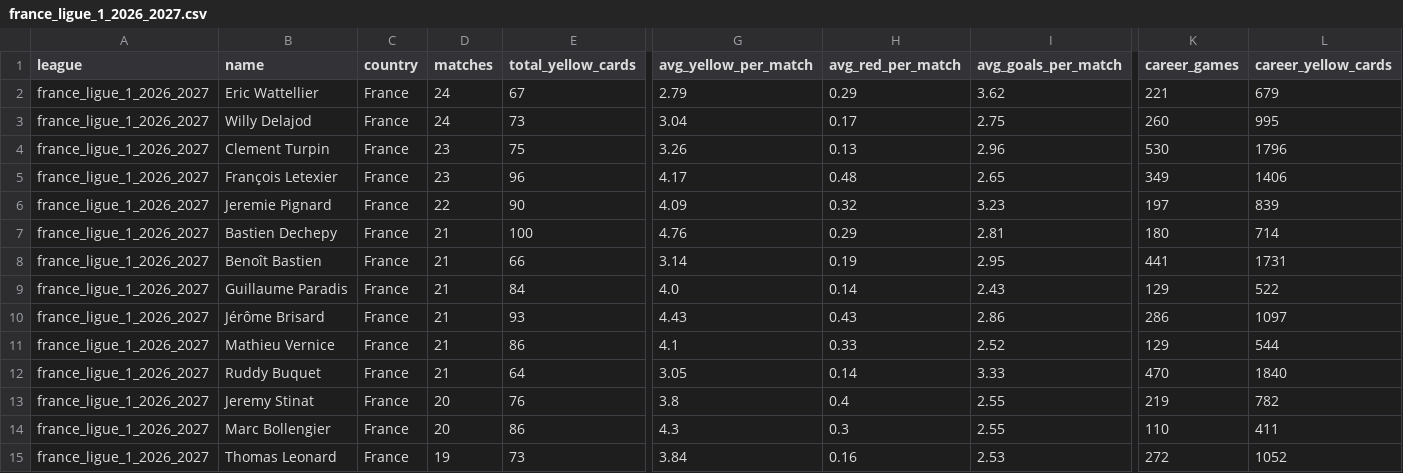
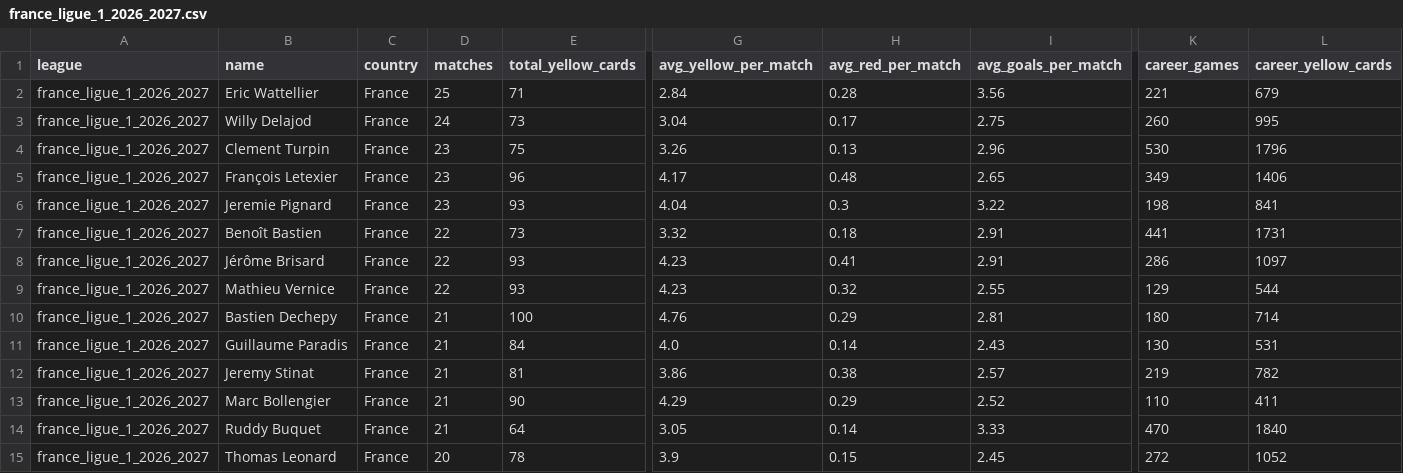
Before and after one commit to aimidas1/referees, a CSV file: france_ligue_1_2026_2027.csv, drawn as a sheet; only a part is shown, gaps mark what is left out; removed rows and columns are numbered as before the commit, all else as after; rows hold the shown columns only; the diff covers the shown part only; the diff names each change by its address in the sheet, - before the commit and + after, or states it on an @@ line.

```diff
--- a/france_ligue_1_2026_2027.csv
+++ b/france_ligue_1_2026_2027.csv
-D2 (matches): 24
+D2 (matches): 25
-E2 (total_yellow_cards): 67
+E2 (total_yellow_cards): 71
-G2 (avg_yellow_per_match): 2.79
+G2 (avg_yellow_per_match): 2.84
-H2 (avg_red_per_match): 0.29
+H2 (avg_red_per_match): 0.28
-I2 (avg_goals_per_match): 3.62
+I2 (avg_goals_per_match): 3.56
-D6 (matches): 22
+D6 (matches): 23
-E6 (total_yellow_cards): 90
+E6 (total_yellow_cards): 93
-G6 (avg_yellow_per_match): 4.09
+G6 (avg_yellow_per_match): 4.04
-H6 (avg_red_per_match): 0.32
+H6 (avg_red_per_match): 0.3
-I6 (avg_goals_per_match): 3.23
+I6 (avg_goals_per_match): 3.22
-K6 (career_games): 197
+K6 (career_games): 198
-L6 (career_yellow_cards): 839
+L6 (career_yellow_cards): 841
+row 7: france_ligue_1_2026_2027 | Benoît Bastien | France | 22 | 73 | 3.32 | 0.18 | 2.91 | 441 | 1731
+row 8: france_ligue_1_2026_2027 | Jérôme Brisard | France | 22 | 93 | 4.23 | 0.41 | 2.91 | 286 | 1097
+row 9: france_ligue_1_2026_2027 | Mathieu Vernice | France | 22 | 93 | 4.23 | 0.32 | 2.55 | 129 | 544
-row 8: france_ligue_1_2026_2027 | Benoît Bastien | France | 21 | 66 | 3.14 | 0.19 | 2.95 | 441 | 1731
-K11 (career_games): 129
+K11 (career_games): 130
-L11 (career_yellow_cards): 522
+L11 (career_yellow_cards): 531
-row 10: france_ligue_1_2026_2027 | Jérôme Brisard | France | 21 | 93 | 4.43 | 0.43 | 2.86 | 286 | 1097
-row 11: france_ligue_1_2026_2027 | Mathieu Vernice | France | 21 | 86 | 4.1 | 0.33 | 2.52 | 129 | 544
+row 12: france_ligue_1_2026_2027 | Jeremy Stinat | France | 21 | 81 | 3.86 | 0.38 | 2.57 | 219 | 782
+row 13: france_ligue_1_2026_2027 | Marc Bollengier | France | 21 | 90 | 4.29 | 0.29 | 2.52 | 110 | 411
-row 13: france_ligue_1_2026_2027 | Jeremy Stinat | France | 20 | 76 | 3.8 | 0.4 | 2.55 | 219 | 782
-row 14: france_ligue_1_2026_2027 | Marc Bollengier | France | 20 | 86 | 4.3 | 0.3 | 2.55 | 110 | 411
-D15 (matches): 19
+D15 (matches): 20
-E15 (total_yellow_cards): 73
+E15 (total_yellow_cards): 78
-G15 (avg_yellow_per_match): 3.84
+G15 (avg_yellow_per_match): 3.9
-H15 (avg_red_per_match): 0.16
+H15 (avg_red_per_match): 0.15
-I15 (avg_goals_per_match): 2.53
+I15 (avg_goals_per_match): 2.45
```
Also changed, not shown: 1 added row, 1 removed row and 12 edited cells elsewhere in this file, brasileirao_serie_a_2026.csv, brasileirao_serie_b_2026.csv, 16 other files.
